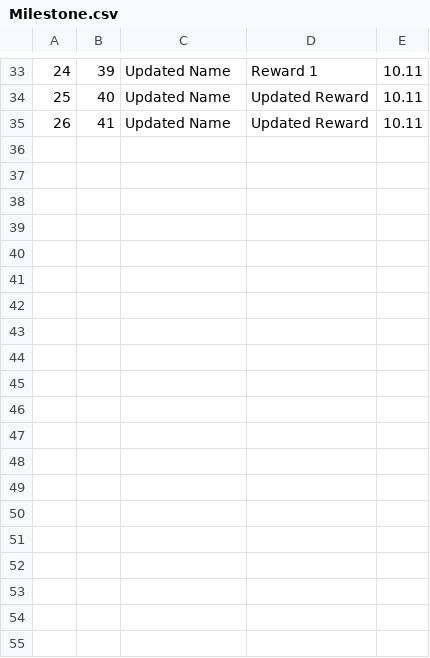
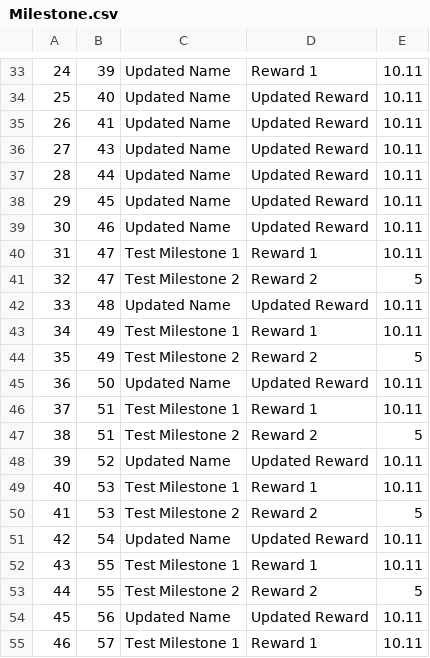
Before and after one commit to mickadoo/tasklist-api, a CSV file: api/src/Library/Adapters/csv_data/Milestone.csv, drawn as a sheet; only a part is shown, gaps mark what is left out; the diff covers the shown part only.

Commit message:
Adds tests for nested getAll and deleteAll api requests

```diff
--- a/api/src/Library/Adapters/csv_data/Milestone.csv
+++ b/api/src/Library/Adapters/csv_data/Milestone.csv
@@ -35 +35,21 @@
 26,41,"Updated Name","Updated Reward",10.11
+27,43,"Updated Name","Updated Reward",10.11
+28,44,"Updated Name","Updated Reward",10.11
+29,45,"Updated Name","Updated Reward",10.11
+30,46,"Updated Name","Updated Reward",10.11
+31,47,"Test Milestone 1","Reward 1",10.11
+32,47,"Test Milestone 2","Reward 2",5
+33,48,"Updated Name","Updated Reward",10.11
+34,49,"Test Milestone 1","Reward 1",10.11
+35,49,"Test Milestone 2","Reward 2",5
+36,50,"Updated Name","Updated Reward",10.11
+37,51,"Test Milestone 1","Reward 1",10.11
+38,51,"Test Milestone 2","Reward 2",5
+39,52,"Updated Name","Updated Reward",10.11
+40,53,"Test Milestone 1","Reward 1",10.11
+41,53,"Test Milestone 2","Reward 2",5
+42,54,"Updated Name","Updated Reward",10.11
+43,55,"Test Milestone 1","Reward 1",10.11
+44,55,"Test Milestone 2","Reward 2",5
+45,56,"Updated Name","Updated Reward",10.11
+46,57,"Test Milestone 1","Reward 1",10.11
```
Also changed, not shown: 14 added rows elsewhere in this file, api/src/Library/Adapters/csv_data/Task.csv, 2 other files.
